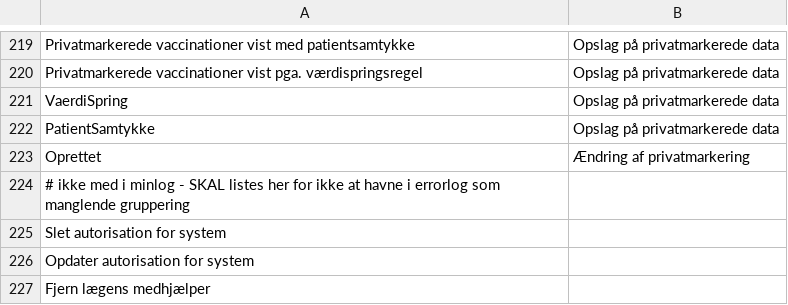
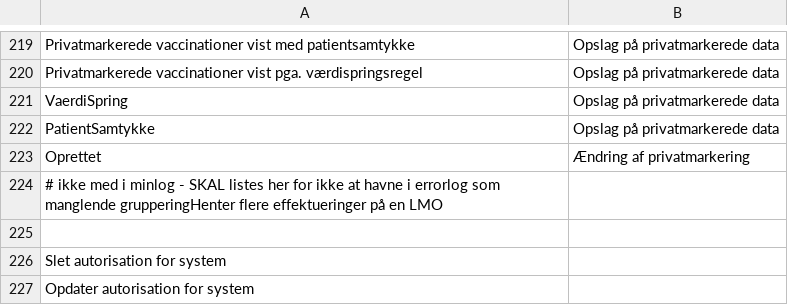
Before and after one commit to trifork/fmk-minlog-categories, a CSV file: src/MinLogActionMap.csv, drawn as a sheet; only a part is shown, gaps mark what is left out; the shorter side is filled out with more unchanged rows.

Commit message:
FMK-4720 Tilføjet GetDrugMedicationEffectuations kald

```diff
--- a/src/MinLogActionMap.csv
+++ b/src/MinLogActionMap.csv
@@ -223,3 +223,4 @@ PatientSamtykke;Opslag på privatmarkerede data
 Oprettet;Ændring af privatmarkering
-# ikke med i minlog - SKAL listes her for ikke at havne i errorlog som manglende gruppering
+# ikke med i minlog - SKAL listes her for ikke at havne i errorlog som manglende grupperingHenter flere effektueringer på en LMO
+
 Slet autorisation for system
```
